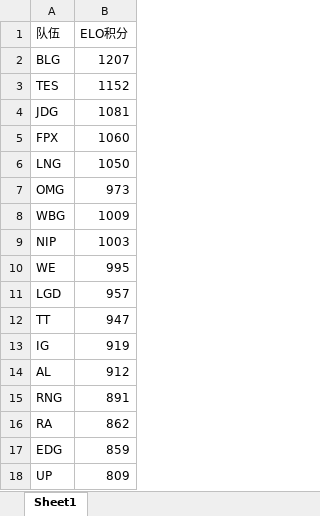
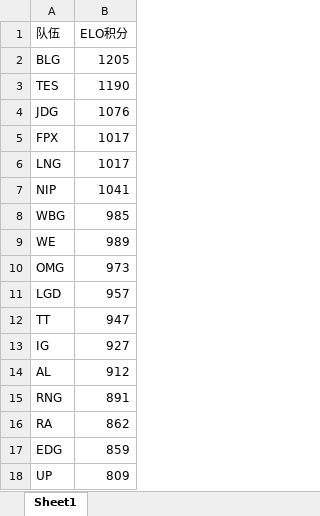
Before and after one commit to LINElink-create/S14LPL_ELO, an Excel workbook: ELO积分.xlsx, sheet Sheet1, drawn as a sheet; values as stored, in another font and other column widths than the file's, no borders; removed rows and columns are numbered as before the commit, all else as after; the diff names each change by its address in the sheet, - before the commit and + after, or states it on an @@ line.

```diff
--- a/ELO积分.xlsx (sheet Sheet1)
+++ b/ELO积分.xlsx (sheet Sheet1)
-B2 (ELO积分): 1207
+B2 (ELO积分): 1205
-B3 (ELO积分): 1152
+B3 (ELO积分): 1190
-B4 (ELO积分): 1081
+B4 (ELO积分): 1076
-B5 (ELO积分): 1060
+B5 (ELO积分): 1017
-B6 (ELO积分): 1050
+B6 (ELO积分): 1017
+row 7: NIP | 1041
+row 8: WBG | 985
+row 9: WE | 989
-row 8: WBG | 1009
-row 9: NIP | 1003
-row 10: WE | 995
-B13 (ELO积分): 919
+B13 (ELO积分): 927
```
Also changed, not shown: lpl春季赛常规赛积分.xlsx, 4 other files.
